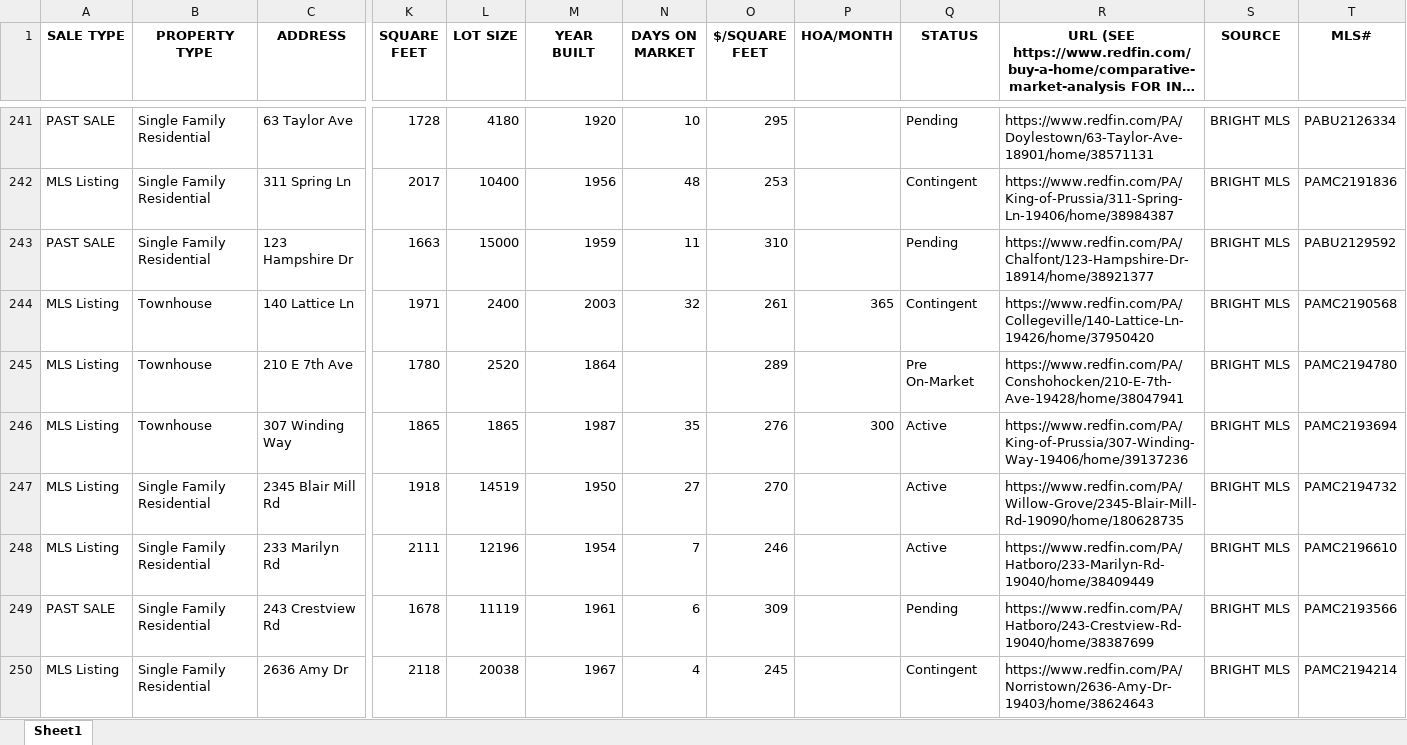
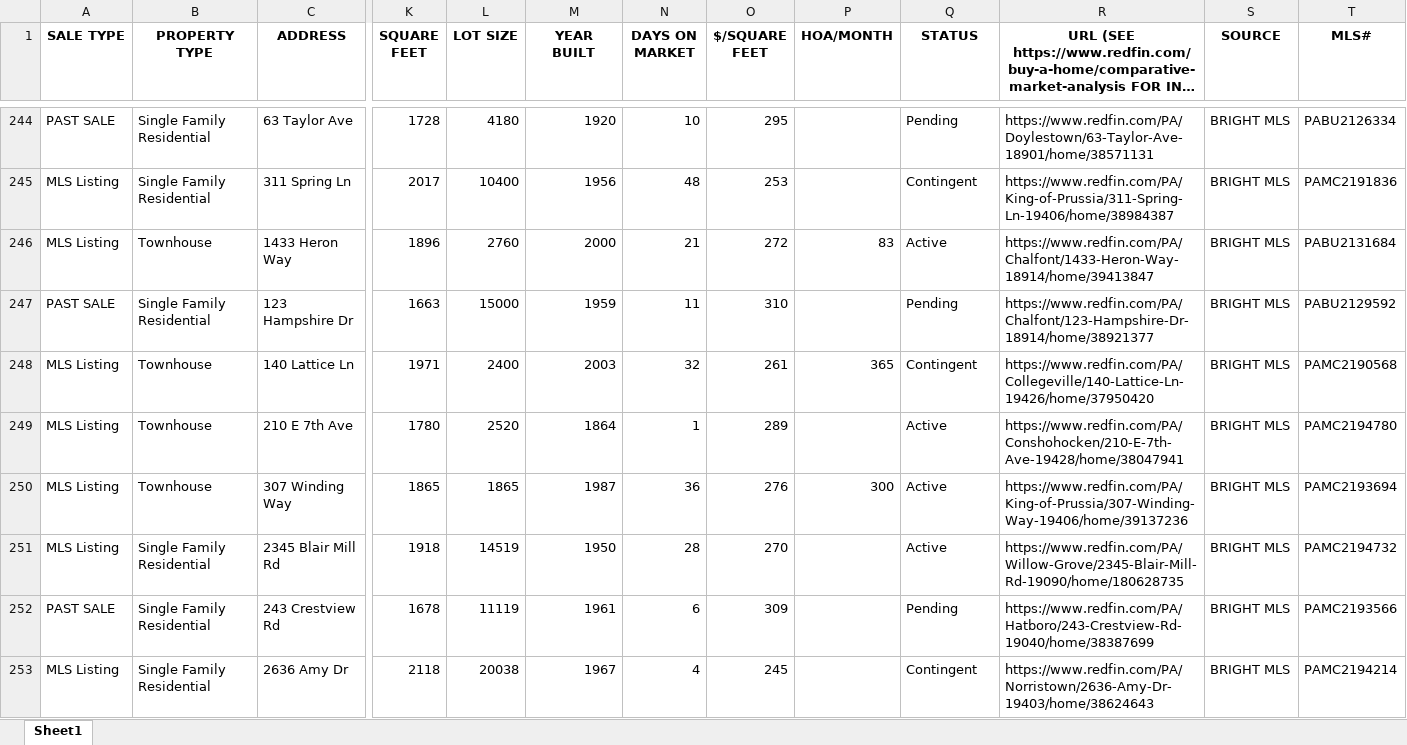
Before and after one commit to Hacker-2004/home-finder, an Excel workbook: homes.xlsx, sheet Sheet1, drawn as a sheet; only a part is shown, gaps mark what is left out; long unchanged cells end in …; values as stored, in another font and other column widths than the file's, no borders; removed rows and columns are numbered as before the commit, all else as after; rows hold the shown columns only; the diff covers the shown part only; the diff names each change by its address in the sheet, - before the commit and + after, or states it on an @@ line.

```diff
--- a/homes.xlsx (sheet Sheet1)
+++ b/homes.xlsx (sheet Sheet1)
+row 246: MLS Listing | Townhouse | 1433 Heron Way | 1896 | 2760 | 2000 | 21 | 272 | 83 | Active | https://www.redfin.com/PA/Chalfont/1433-Heron-Way-18914/home/39413847 | BRIGHT MLS | PABU2131684
-N249 (DAYS ON MARKET): (empty)
+N249 (DAYS ON MARKET): 1
-Q249 (STATUS): Pre On-Market
+Q249 (STATUS): Active
-N250 (DAYS ON MARKET): 35
+N250 (DAYS ON MARKET): 36
-N251 (DAYS ON MARKET): 27
+N251 (DAYS ON MARKET): 28
-row 248: MLS Listing | Single Family Residential | 233 Marilyn Rd | 2111 | 12196 | 1954 | 7 | 246 |  | Active | https://www.redfin.com/PA/Hatboro/233-Marilyn-Rd-19040/home/38409449 | BRIGHT MLS | PAMC2196610
```
Also changed, not shown: 13 added rows, 11 removed rows and 200 edited cells elsewhere in this sheet, 1 other file.
